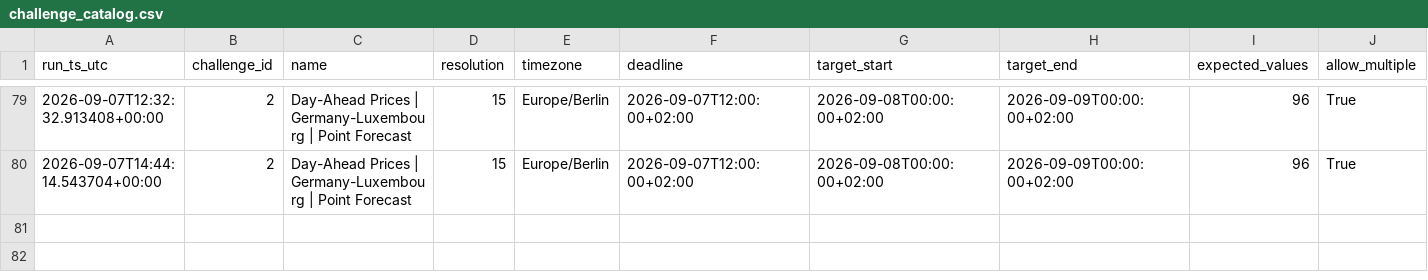
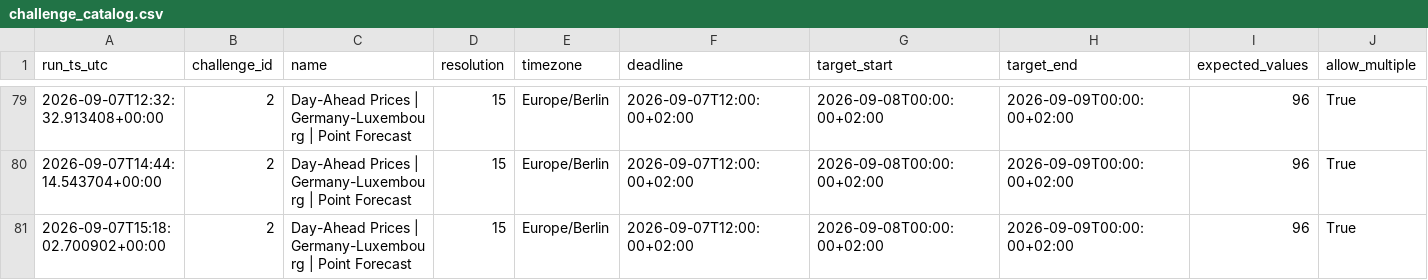
Before and after one commit to soentkeblindow/day-ahead-forecast-live-ops, a CSV file: logs/challenge_catalog.csv, drawn as a sheet; only a part is shown, gaps mark what is left out; rows hold the shown columns only; the diff names each change by its address in the sheet, - before the commit and + after, or states it on an @@ line.

```diff
--- a/logs/challenge_catalog.csv
+++ b/logs/challenge_catalog.csv
+row 81: 2026-09-07T15:18:02.700902+00:00 | 2 | Day-Ahead Prices | Germany-Luxembourg | Point Forecast | 15 | Europe/Berlin | 2026-09-07T12:00:00+02:00 | 2026-09-08T00:00:00+02:00 | 2026-09-09T00:00:00+02:00 | 96 | True
```
Also changed, not shown: logs/audit_runs.csv, 1 other file.
